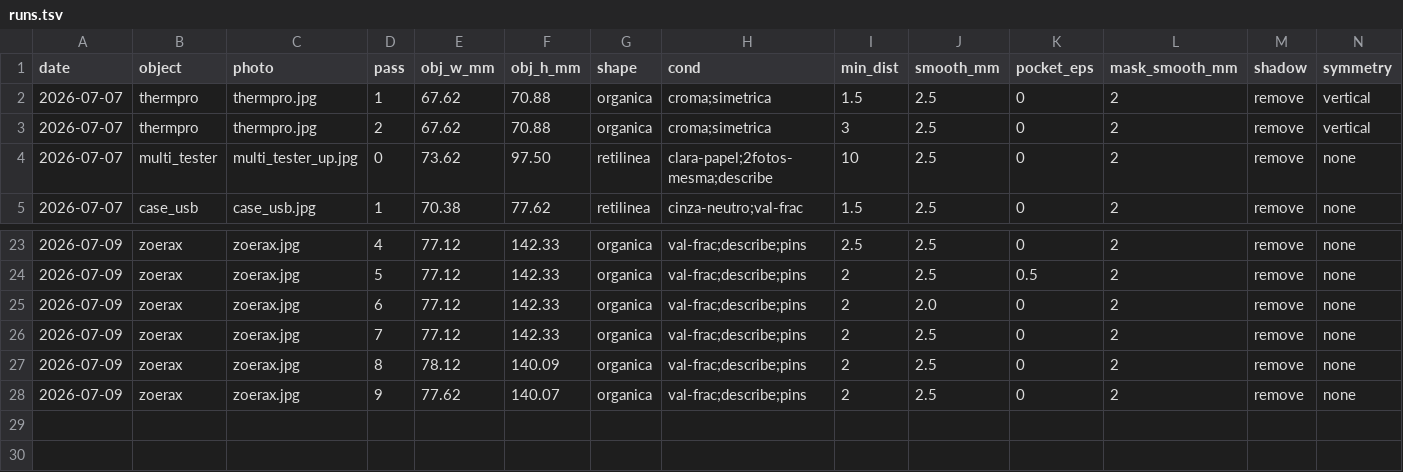
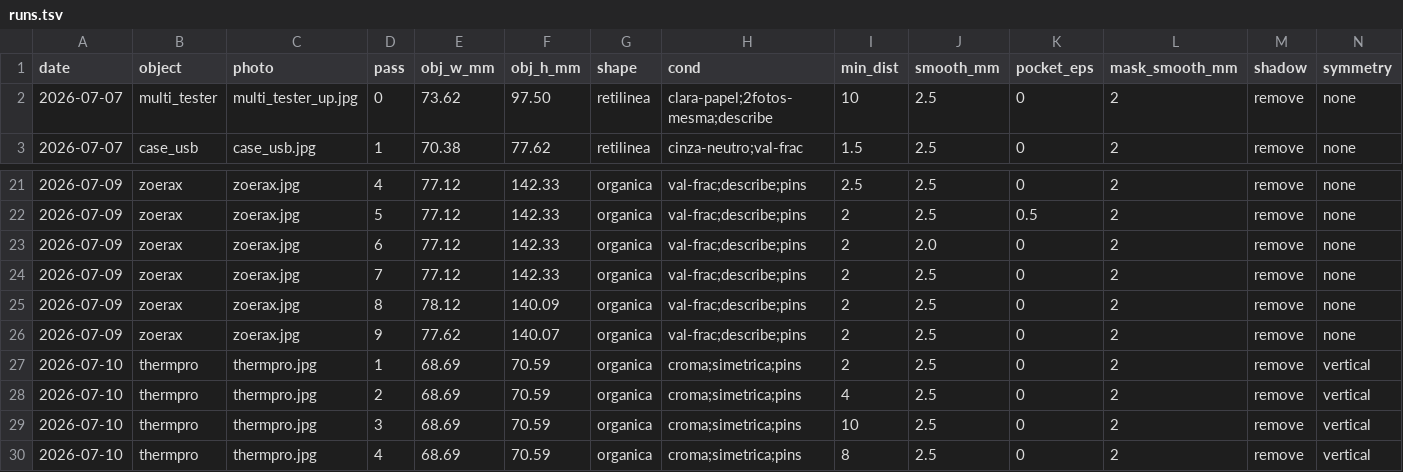
Before and after one commit to netolopes27/PtoO, a TSV file: .claude/skills/ptoo/runs.tsv, drawn as a sheet; only a part is shown, gaps mark what is left out; removed rows and columns are numbered as before the commit, all else as after; rows hold the shown columns only; the diff names each change by its address in the sheet, - before the commit and + after, or states it on an @@ line.

```diff
--- a/.claude/skills/ptoo/runs.tsv
+++ b/.claude/skills/ptoo/runs.tsv
-row 2: 2026-07-07 | thermpro | thermpro.jpg | 1 | 67.62 | 70.88 | organica | croma;simetrica | 1.5 | 2.5 | 0 | 2 | remove | vertical
-row 3: 2026-07-07 | thermpro | thermpro.jpg | 2 | 67.62 | 70.88 | organica | croma;simetrica | 3 | 2.5 | 0 | 2 | remove | vertical
+row 27: 2026-07-10 | thermpro | thermpro.jpg | 1 | 68.69 | 70.59 | organica | croma;simetrica;pins | 2 | 2.5 | 0 | 2 | remove | vertical
+row 28: 2026-07-10 | thermpro | thermpro.jpg | 2 | 68.69 | 70.59 | organica | croma;simetrica;pins | 4 | 2.5 | 0 | 2 | remove | vertical
+row 29: 2026-07-10 | thermpro | thermpro.jpg | 3 | 68.69 | 70.59 | organica | croma;simetrica;pins | 10 | 2.5 | 0 | 2 | remove | vertical
+row 30: 2026-07-10 | thermpro | thermpro.jpg | 4 | 68.69 | 70.59 | organica | croma;simetrica;pins | 8 | 2.5 | 0 | 2 | remove | vertical
```
Also changed, not shown: 7 other files.
